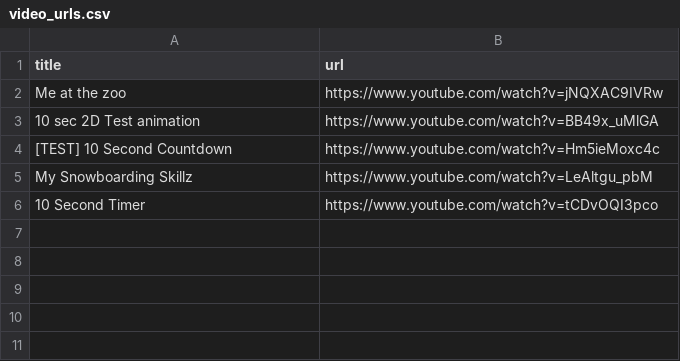
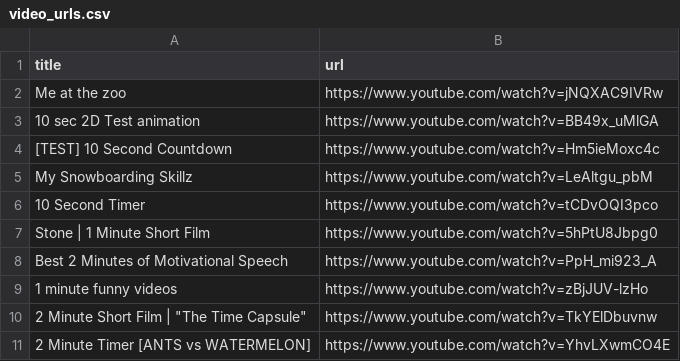
Before and after one commit to sotomarcos24/bda-capstone-1, a CSV file: data/video_urls.csv, drawn as a sheet; the diff names each change by its address in the sheet, - before the commit and + after, or states it on an @@ line.

```diff
--- a/data/video_urls.csv
+++ b/data/video_urls.csv
+row 7: Stone | 1 Minute Short Film | https://www.youtube.com/watch?v=5hPtU8Jbpg0
+row 8: Best 2 Minutes of Motivational Speech | https://www.youtube.com/watch?v=PpH_mi923_A
+row 9: 1 minute funny videos | https://www.youtube.com/watch?v=zBjJUV-lzHo
+row 10: 2 Minute Short Film | "The Time Capsule" | https://www.youtube.com/watch?v=TkYElDbuvnw
+row 11: 2 Minute Timer [ANTS vs WATERMELON] | https://www.youtube.com/watch?v=YhvLXwmCO4E
```
Also changed, not shown: 3 other files.
